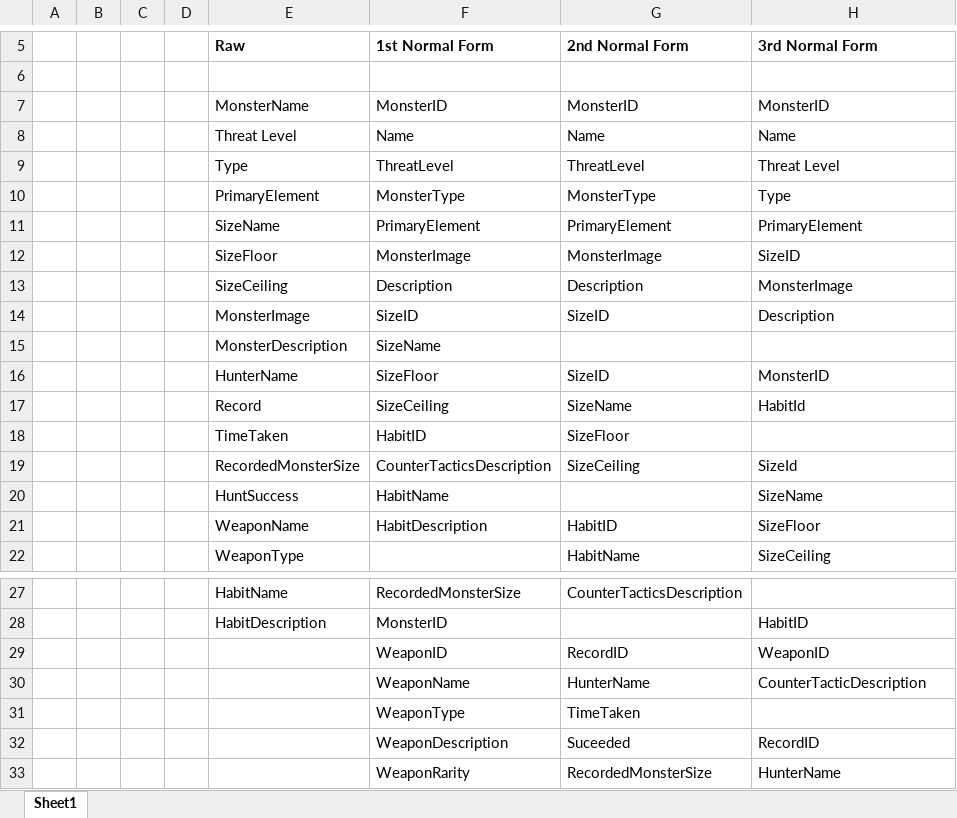
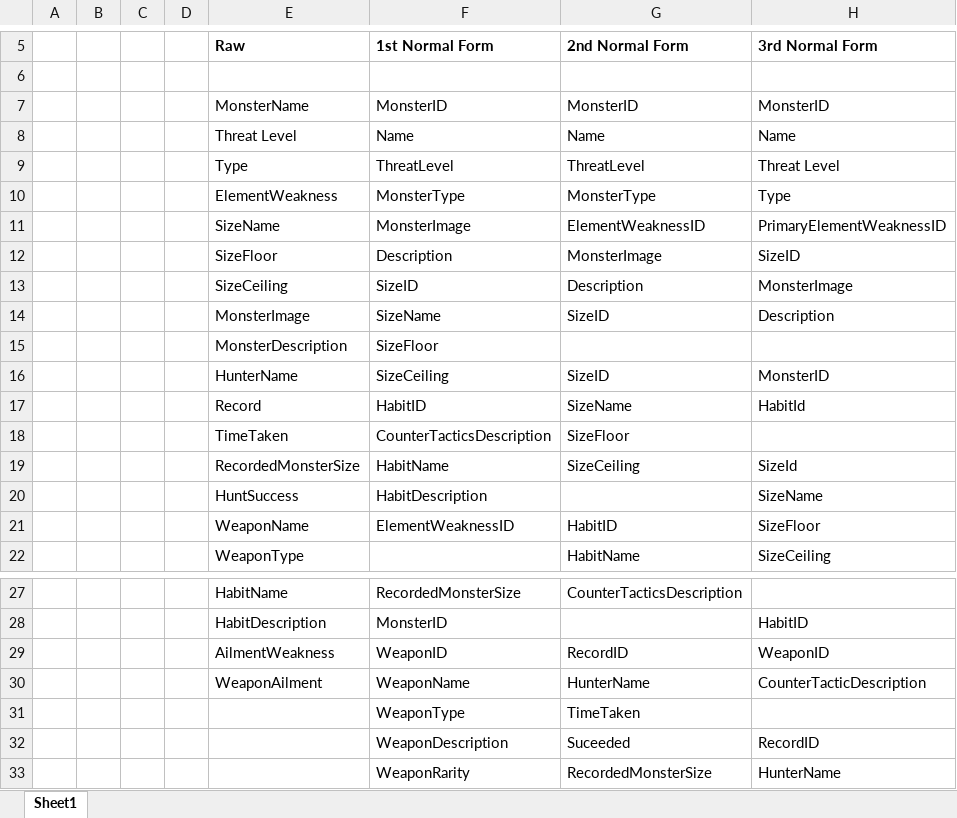
Before and after one commit to Jayciee/Assignment, an Excel workbook: Resources/Normalisation.xlsx, sheet Sheet1, drawn as a sheet; only a part is shown, gaps mark what is left out; values as stored, in another font and other column widths than the file's, no borders; removed rows and columns are numbered as before the commit, all else as after; the diff covers the shown part only; the diff names each change by its address in the sheet, - before the commit and + after, or states it on an @@ line.

Commit message:
Updated ERD,Normalisation,SQLQueriesUsedToIntialiseTheDatabase

```diff
--- a/Resources/Normalisation.xlsx (sheet Sheet1)
+++ b/Resources/Normalisation.xlsx (sheet Sheet1)
-E10 (Raw): PrimaryElement
+E10 (Raw): ElementWeakness
-row 11:  |  |  |  | SizeName | PrimaryElement | PrimaryElement | PrimaryElement
+row 11:  |  |  |  | SizeName | MonsterImage | ElementWeaknessID | PrimaryElementWeaknessID
-F12 (1st Normal Form): MonsterImage
+F12 (1st Normal Form): Description
-F13 (1st Normal Form): Description
+F13 (1st Normal Form): SizeID
-F14 (1st Normal Form): SizeID
+F14 (1st Normal Form): SizeName
-F15 (1st Normal Form): SizeName
+F15 (1st Normal Form): SizeFloor
-F16 (1st Normal Form): SizeFloor
+F16 (1st Normal Form): SizeCeiling
-F17 (1st Normal Form): SizeCeiling
+F17 (1st Normal Form): HabitID
-F18 (1st Normal Form): HabitID
+F18 (1st Normal Form): CounterTacticsDescription
-F19 (1st Normal Form): CounterTacticsDescription
+F19 (1st Normal Form): HabitName
-F20 (1st Normal Form): HabitName
+F20 (1st Normal Form): HabitDescription
-F21 (1st Normal Form): HabitDescription
+F21 (1st Normal Form): ElementWeaknessID
-E29 (Raw): (empty)
+E29 (Raw): AilmentWeakness
-E30 (Raw): (empty)
+E30 (Raw): WeaponAilment
```
Also changed, not shown: 6 added rows and 10 edited cells elsewhere in this sheet, 3 other files.
